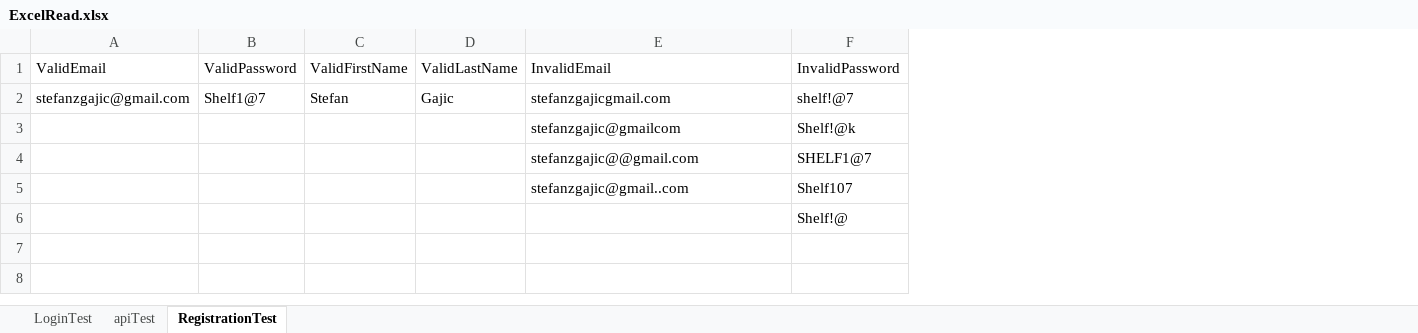
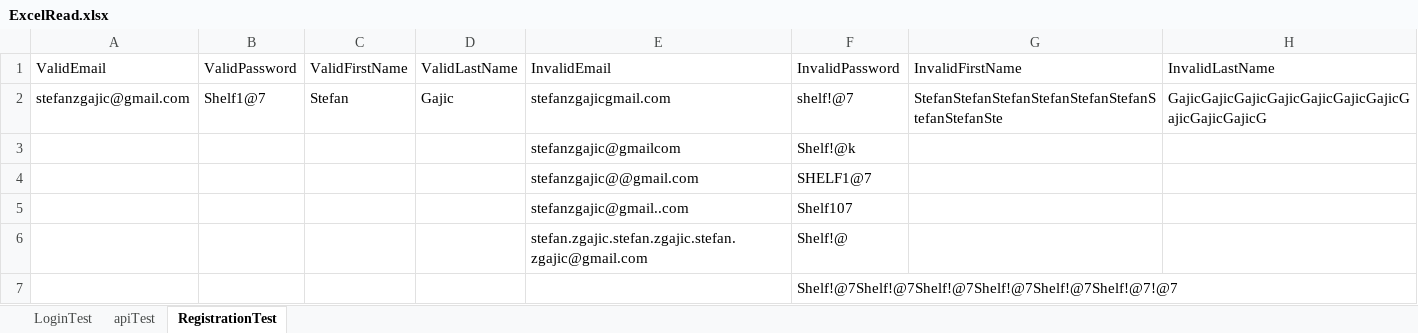
Before and after one commit to luka-makojevic/shelf, an Excel workbook: qa/src/main/resources/ExcelRead.xlsx, sheet RegistrationTest, drawn as a sheet; values as stored, in another font and other column widths than the file's, no borders; addresses are those after the commit; the diff names each change by its address in the sheet, - before the commit and + after, or states it on an @@ line.

Commit message:
CU-1yrwt71 added UI tests for registration and code refactoring (#263)

```diff
--- a/qa/src/main/resources/ExcelRead.xlsx (sheet RegistrationTest)
+++ b/qa/src/main/resources/ExcelRead.xlsx (sheet RegistrationTest)
+column G, rows 1-2: InvalidFirstName | StefanStefanStefanStefanStefanStefanStefanStefanSte
+column H, rows 1-2: InvalidLastName | GajicGajicGajicGajicGajicGajicGajicGajicGajicGajicG
+row 6:  |  |  |  | stefan.zgajic.stefan.zgajic.stefan.zgajic@gmail.com | Shelf!@
-F7: Shelf!@
+F7: Shelf!@7Shelf!@7Shelf!@7Shelf!@7Shelf!@7Shelf!@7!@7
```
Also changed, not shown: 4 other files.
